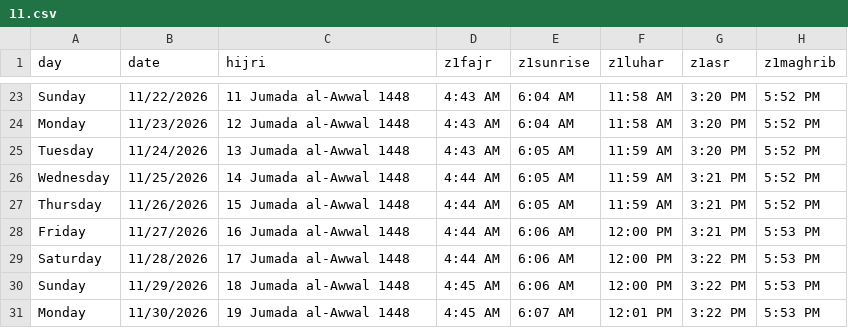
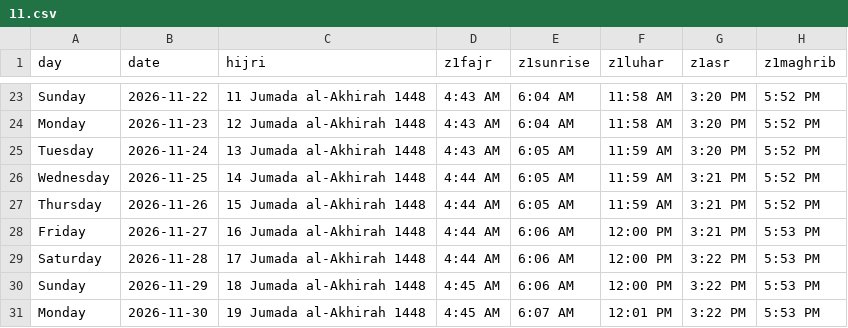
Before and after one commit to azantimesrilanka/azan-sri-lanka-data, a CSV file: data/2026/11.csv, drawn as a sheet; only a part is shown, gaps mark what is left out; the diff covers the shown part only; the diff names each change by its address in the sheet, - before the commit and + after, or states it on an @@ line.

```diff
--- a/data/2026/11.csv
+++ b/data/2026/11.csv
-B23 (date): 11/22/2026
+B23 (date): 2026-11-22
-C23 (hijri): 11 Jumada al-Awwal 1448
+C23 (hijri): 11 Jumada al-Akhirah 1448
-B24 (date): 11/23/2026
+B24 (date): 2026-11-23
-C24 (hijri): 12 Jumada al-Awwal 1448
+C24 (hijri): 12 Jumada al-Akhirah 1448
-B25 (date): 11/24/2026
+B25 (date): 2026-11-24
-C25 (hijri): 13 Jumada al-Awwal 1448
+C25 (hijri): 13 Jumada al-Akhirah 1448
-B26 (date): 11/25/2026
+B26 (date): 2026-11-25
-C26 (hijri): 14 Jumada al-Awwal 1448
+C26 (hijri): 14 Jumada al-Akhirah 1448
-B27 (date): 11/26/2026
+B27 (date): 2026-11-26
-C27 (hijri): 15 Jumada al-Awwal 1448
+C27 (hijri): 15 Jumada al-Akhirah 1448
-B28 (date): 11/27/2026
+B28 (date): 2026-11-27
-C28 (hijri): 16 Jumada al-Awwal 1448
+C28 (hijri): 16 Jumada al-Akhirah 1448
-B29 (date): 11/28/2026
+B29 (date): 2026-11-28
-C29 (hijri): 17 Jumada al-Awwal 1448
+C29 (hijri): 17 Jumada al-Akhirah 1448
-B30 (date): 11/29/2026
+B30 (date): 2026-11-29
-C30 (hijri): 18 Jumada al-Awwal 1448
+C30 (hijri): 18 Jumada al-Akhirah 1448
-B31 (date): 11/30/2026
+B31 (date): 2026-11-30
-C31 (hijri): 19 Jumada al-Awwal 1448
+C31 (hijri): 19 Jumada al-Akhirah 1448
```
Also changed, not shown: 31 edited cells elsewhere in this file.
